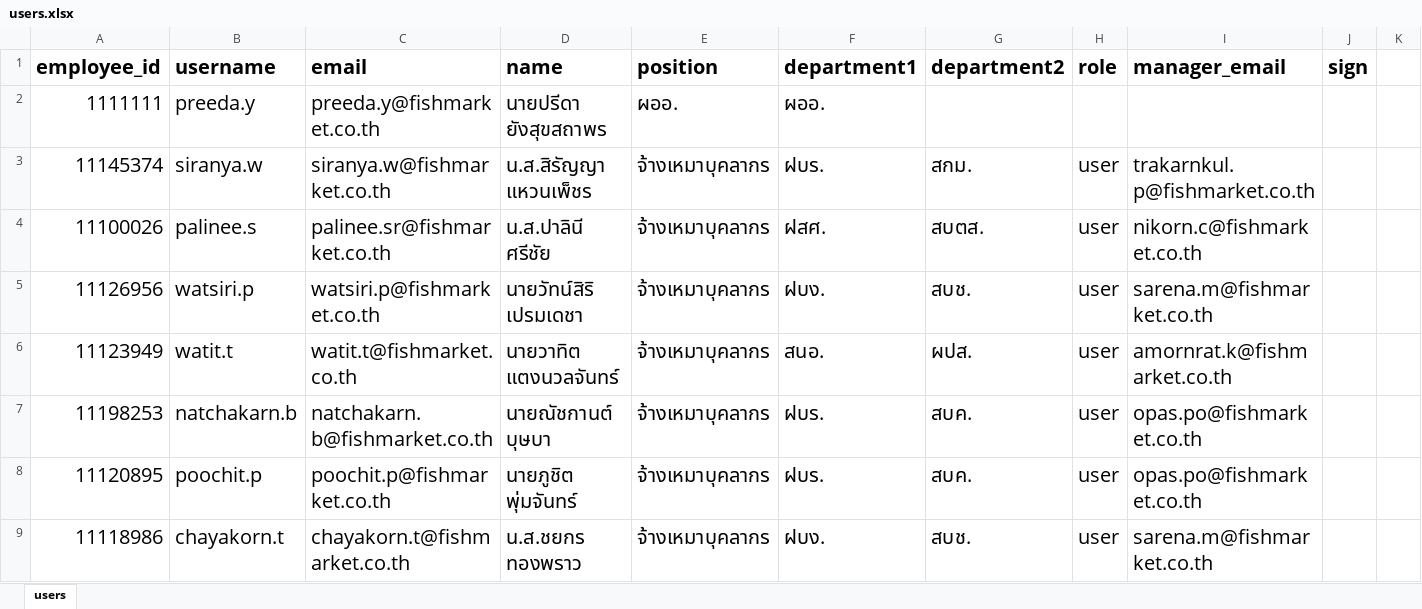
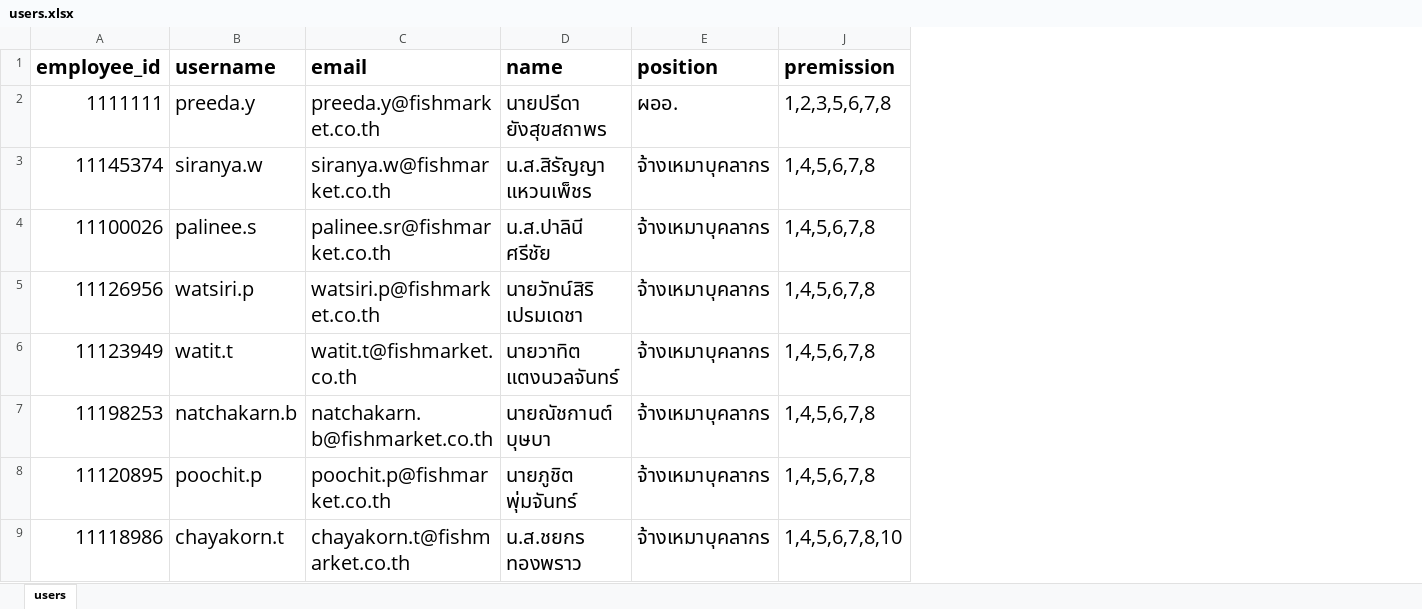
Before and after one commit to paounda2021-art/services-system-portal, an Excel workbook: users.xlsx, sheet users, drawn as a sheet; only a part is shown; values as stored, in another font and other column widths than the file's, no borders; removed rows and columns are numbered as before the commit, all else as after; the diff names each change by its address in the sheet, - before the commit and + after, or states it on an @@ line.

Commit message:
Update FMO Portal: employee login, permissions, online counter, and banners

```diff
--- a/users.xlsx (sheet users)
+++ b/users.xlsx (sheet users)
@@ column F (department1) hidden, rows 2-9: ผออ. | ฝบร. | ฝสศ. | ฝบง. | สนอ. | ฝบร. | ฝบร. | ฝบง. @@
@@ column G (department2) hidden, rows 3-9: สกม. | สบตส. | สบช. | ผปส. | สบค. | สบค. | สบช. @@
@@ column H (role) hidden, rows 3-9: all user @@
@@ column I (manager_email) hidden, rows 3-9: trakarnkul.p@fishmarket.co.th | nikorn.c@fishmarket.co.th | sarena.m@fishmarket.co.th | amornrat.k@fishmarket.co.th | opas.po@fishmarket.co.th | opas.po@fishmarket.co.th | sarena.m@fishmarket.co.th @@
-column J (sign), empty
-column K, empty
+column J (premission), rows 2-9: 1,2,3,5,6,7,8 | 1,4,5,6,7,8 | 1,4,5,6,7,8 | 1,4,5,6,7,8 | 1,4,5,6,7,8 | 1,4,5,6,7,8 | 1,4,5,6,7,8 | 1,4,5,6,7,8,10
```
Also changed, not shown: charts or pictures, 10 other files.
